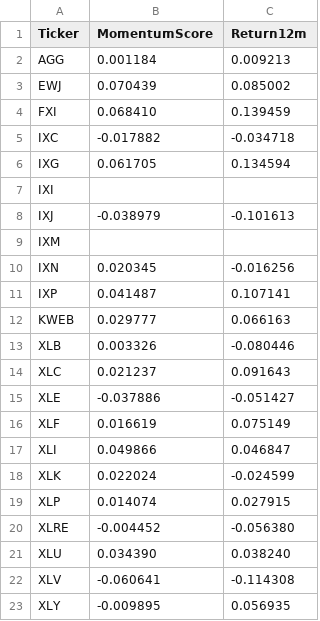
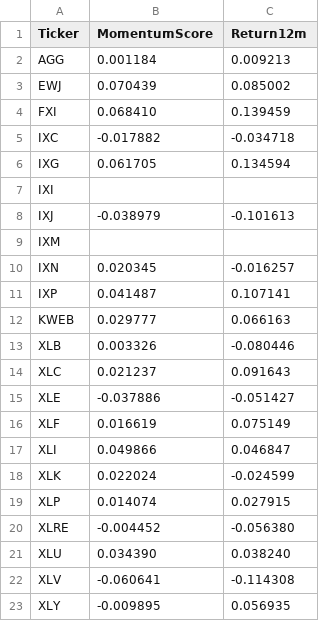
Before and after one commit to bstefco/momentumsector, a CSV file: momentum_scores.csv, drawn as a sheet.

```diff
--- a/momentum_scores.csv
+++ b/momentum_scores.csv
@@ -9,3 +9,3 @@ IXJ,-0.038979,-0.101613
 IXM,,
-IXN,0.020345,-0.016256
+IXN,0.020345,-0.016257
 IXP,0.041487,0.107141
```
Also changed, not shown: 1 other file.
